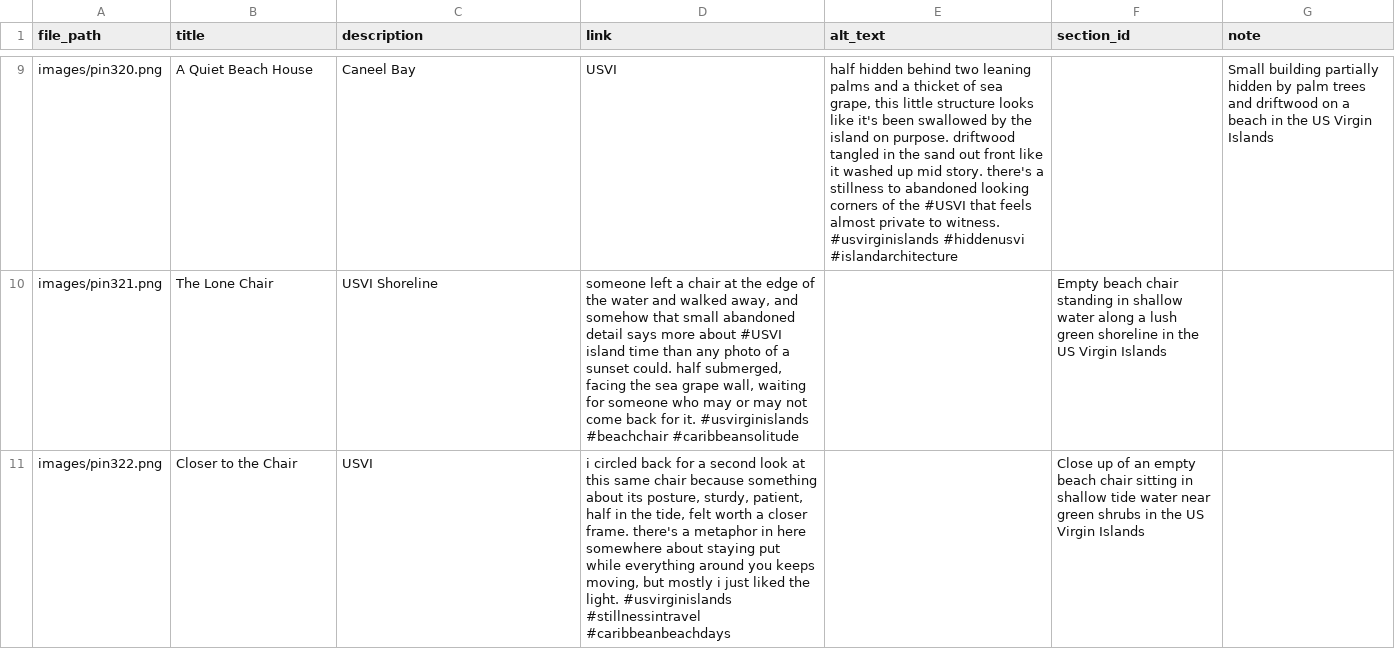
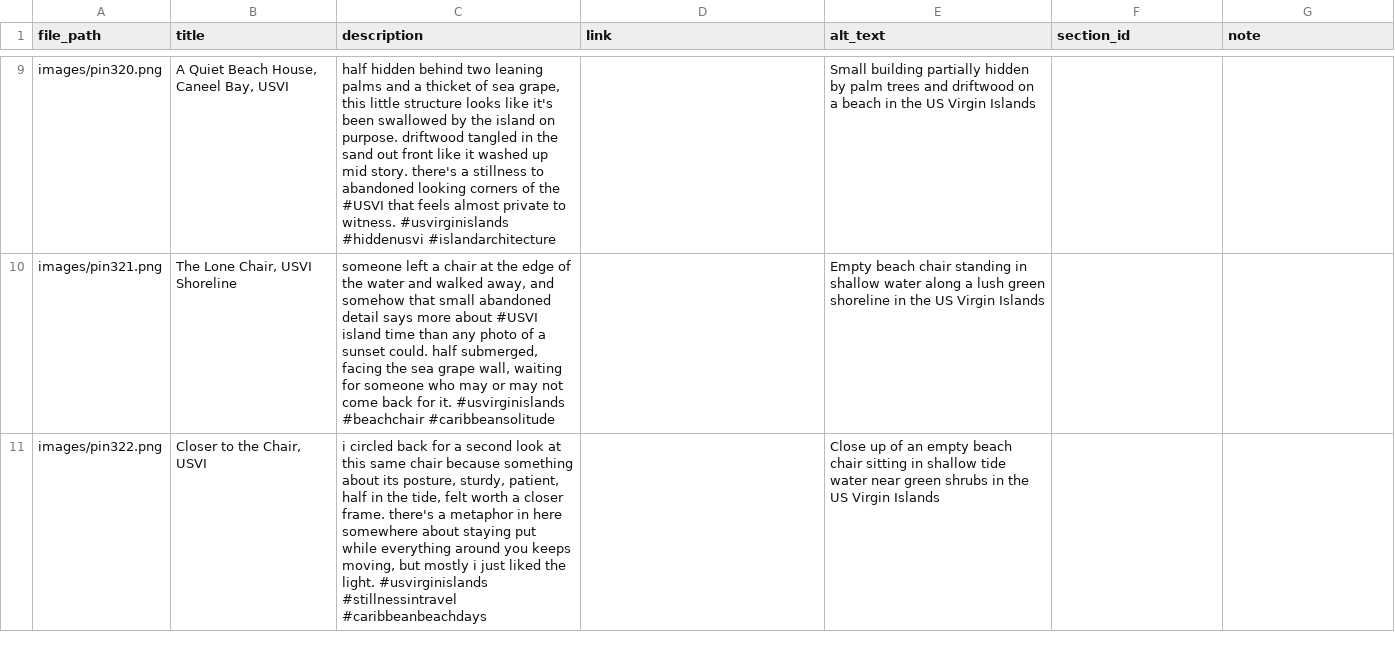
Before and after one commit to loveofsalt/pinterest-automation, a CSV file: pins/batch_2026_06_29.csv, drawn as a sheet; only a part is shown, gaps mark what is left out; the diff covers the shown part only; the diff names each change by its address in the sheet, - before the commit and + after, or states it on an @@ line.

Commit message:
Refactor entries in batch_2026_06_29.csv
Updated image paths and titles for several entries, ensuring consistency in formatting and enhancing descriptions for clarity.

```diff
--- a/pins/batch_2026_06_29.csv
+++ b/pins/batch_2026_06_29.csv
-B9 (title): A Quiet Beach House
+B9 (title): A Quiet Beach House, Caneel Bay, USVI
-C9 (description): Caneel Bay
+C9 (description): half hidden behind two leaning palms and a thicket of sea grape, this little structure looks like it's been swallowed by the island on purpose. driftwood tangled in the sand out front like it washed up mid story. there's a stillness to abandoned looking corners of the #USVI that feels almost private to witness. #usvirginislands #hiddenusvi #islandarchitecture
-D9 (link): USVI
+D9 (link): (empty)
-E9 (alt_text): half hidden behind two leaning palms and a thicket of sea grape, this little structure looks like it's been swallowed by the island on purpose. driftwood tangled in the sand out front like it washed up mid story. there's a stillness to abandoned looking corners of the #USVI that feels almost private to witness. #usvirginislands #hiddenusvi #islandarchitecture
+E9 (alt_text): Small building partially hidden by palm trees and driftwood on a beach in the US Virgin Islands
-G9 (note): Small building partially hidden by palm trees and driftwood on a beach in the US Virgin Islands
+G9 (note): (empty)
-B10 (title): The Lone Chair
+B10 (title): The Lone Chair, USVI Shoreline
-C10 (description): USVI Shoreline
+C10 (description): someone left a chair at the edge of the water and walked away, and somehow that small abandoned detail says more about #USVI island time than any photo of a sunset could. half submerged, facing the sea grape wall, waiting for someone who may or may not come back for it. #usvirginislands #beachchair #caribbeansolitude
-D10 (link): someone left a chair at the edge of the water and walked away, and somehow that small abandoned detail says more about #USVI island time than any photo of a sunset could. half submerged, facing the sea grape wall, waiting for someone who may or may not come back for it. #usvirginislands #beachchair #caribbeansolitude
+D10 (link): (empty)
-E10 (alt_text): (empty)
+E10 (alt_text): Empty beach chair standing in shallow water along a lush green shoreline in the US Virgin Islands
-F10 (section_id): Empty beach chair standing in shallow water along a lush green shoreline in the US Virgin Islands
+F10 (section_id): (empty)
-B11 (title): Closer to the Chair
+B11 (title): Closer to the Chair, USVI
-C11 (description): USVI
+C11 (description): i circled back for a second look at this same chair because something about its posture, sturdy, patient, half in the tide, felt worth a closer frame. there's a metaphor in here somewhere about staying put while everything around you keeps moving, but mostly i just liked the light. #usvirginislands #stillnessintravel #caribbeanbeachdays
-D11 (link): i circled back for a second look at this same chair because something about its posture, sturdy, patient, half in the tide, felt worth a closer frame. there's a metaphor in here somewhere about staying put while everything around you keeps moving, but mostly i just liked the light. #usvirginislands #stillnessintravel #caribbeanbeachdays
+D11 (link): (empty)
-E11 (alt_text): (empty)
+E11 (alt_text): Close up of an empty beach chair sitting in shallow tide water near green shrubs in the US Virgin Islands
-F11 (section_id): Close up of an empty beach chair sitting in shallow tide water near green shrubs in the US Virgin Islands
+F11 (section_id): (empty)
```
Also changed, not shown: 30 edited cells elsewhere in this file.
